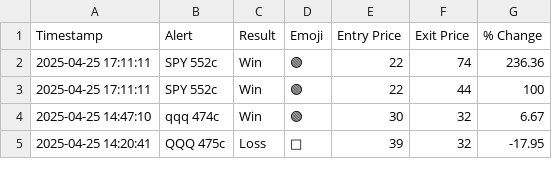
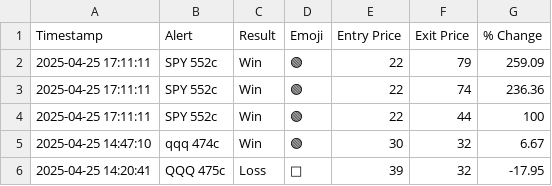
Before and after one commit to flowgeniusmz/daddyisms, a CSV file: journal.csv, drawn as a sheet; only a part is shown.

Commit message:
Update journal.csv

```diff
--- a/journal.csv
+++ b/journal.csv
@@ -1,2 +1,3 @@
 Timestamp,Alert,Result,Emoji,Entry Price,Exit Price,% Change
+2025-04-25 17:11:11,	SPY 552c,	Win,	🟢,	22,	79,	259.09
 2025-04-25 17:11:11,	SPY 552c,	Win,	🟢,	22,	74,	236.36
```
